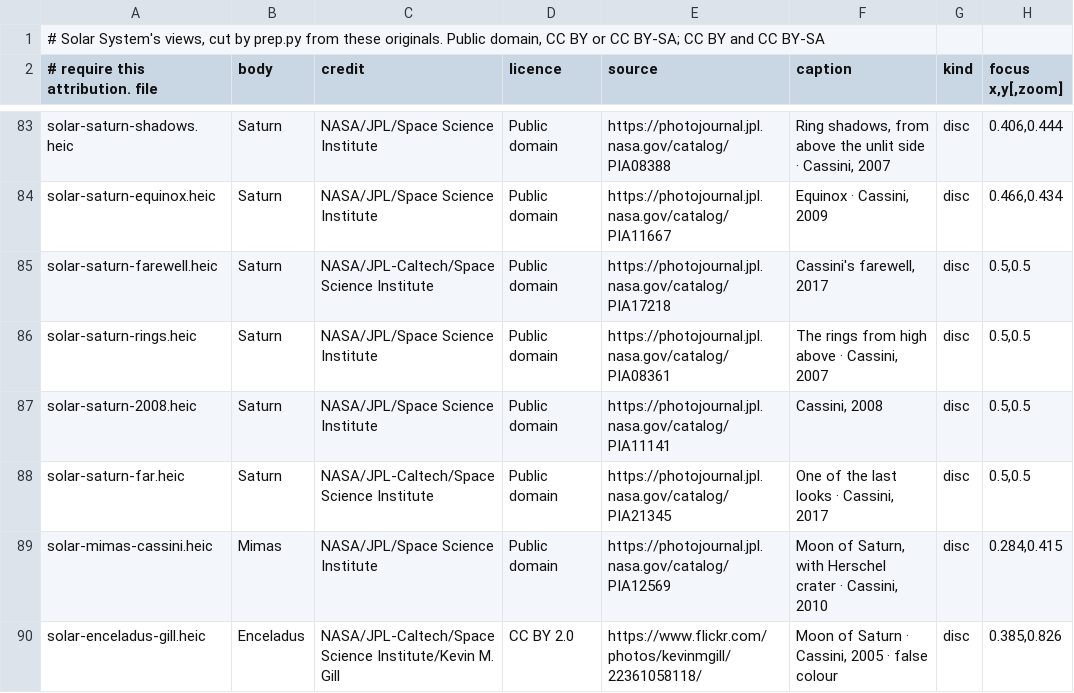
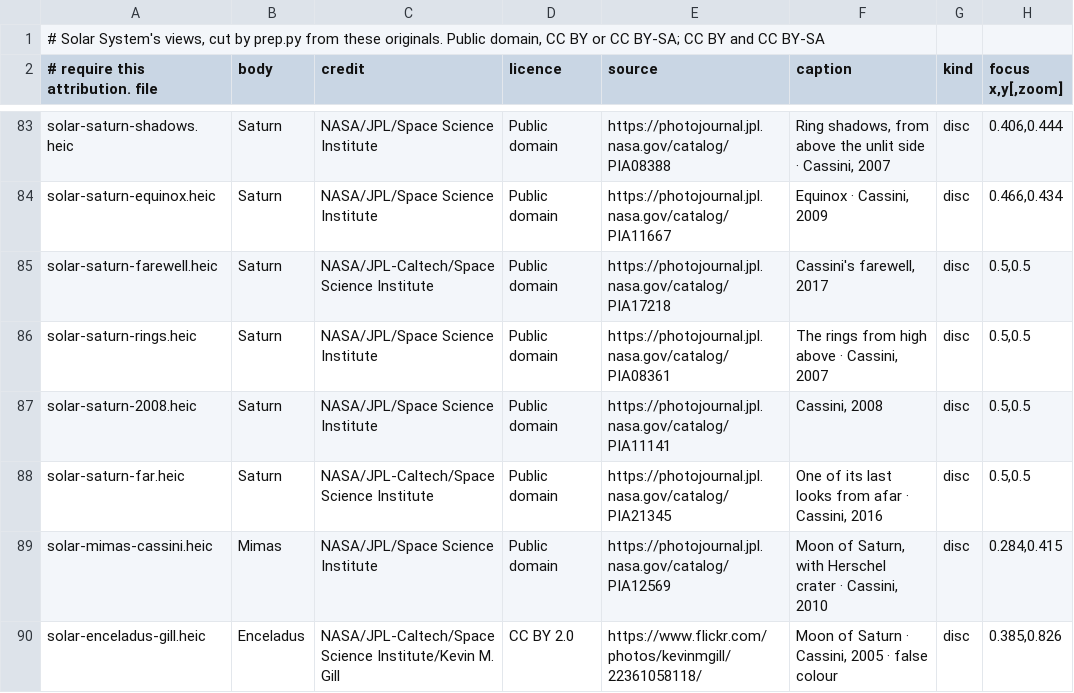
Before and after one commit to dtanquary/atrium, a TSV file: Sources/Atrium/Resources/solar-photos.tsv, drawn as a sheet; only a part is shown, gaps mark what is left out.

```diff
--- a/Sources/Atrium/Resources/solar-photos.tsv
+++ b/Sources/Atrium/Resources/solar-photos.tsv
@@ -87,3 +87,3 @@ solar-saturn-rings.heic	Saturn	NASA/JPL/Space Science Institute	Public domain	ht
 solar-saturn-2008.heic	Saturn	NASA/JPL/Space Science Institute	Public domain	https://photojournal.jpl.nasa.gov/catalog/PIA11141	Cassini, 2008	disc	0.5,0.5
-solar-saturn-far.heic	Saturn	NASA/JPL-Caltech/Space Science Institute	Public domain	https://photojournal.jpl.nasa.gov/catalog/PIA21345	One of the last looks · Cassini, 2017	disc	0.5,0.5
+solar-saturn-far.heic	Saturn	NASA/JPL-Caltech/Space Science Institute	Public domain	https://photojournal.jpl.nasa.gov/catalog/PIA21345	One of its last looks from afar · Cassini, 2016	disc	0.5,0.5
 solar-mimas-cassini.heic	Mimas	NASA/JPL/Space Science Institute	Public domain	https://photojournal.jpl.nasa.gov/catalog/PIA12569	Moon of Saturn, with Herschel crater · Cassini, 2010	disc	0.284,0.415
```
Also changed, not shown: 6 other files.
